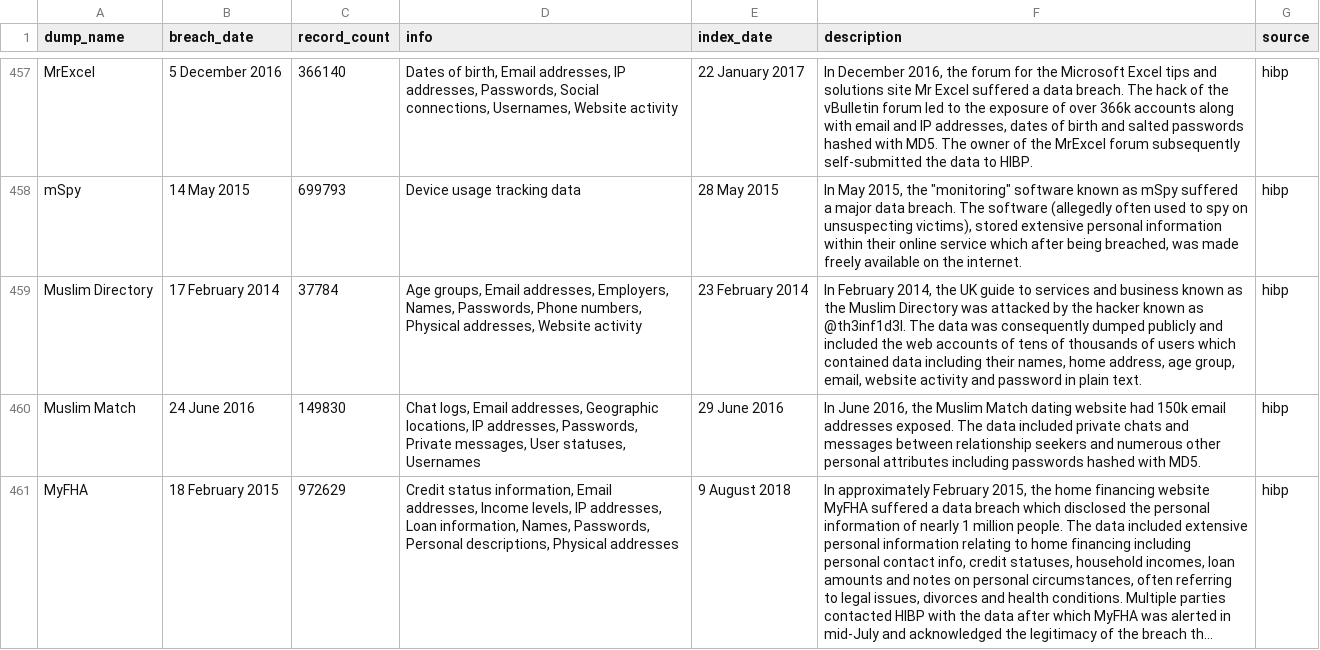
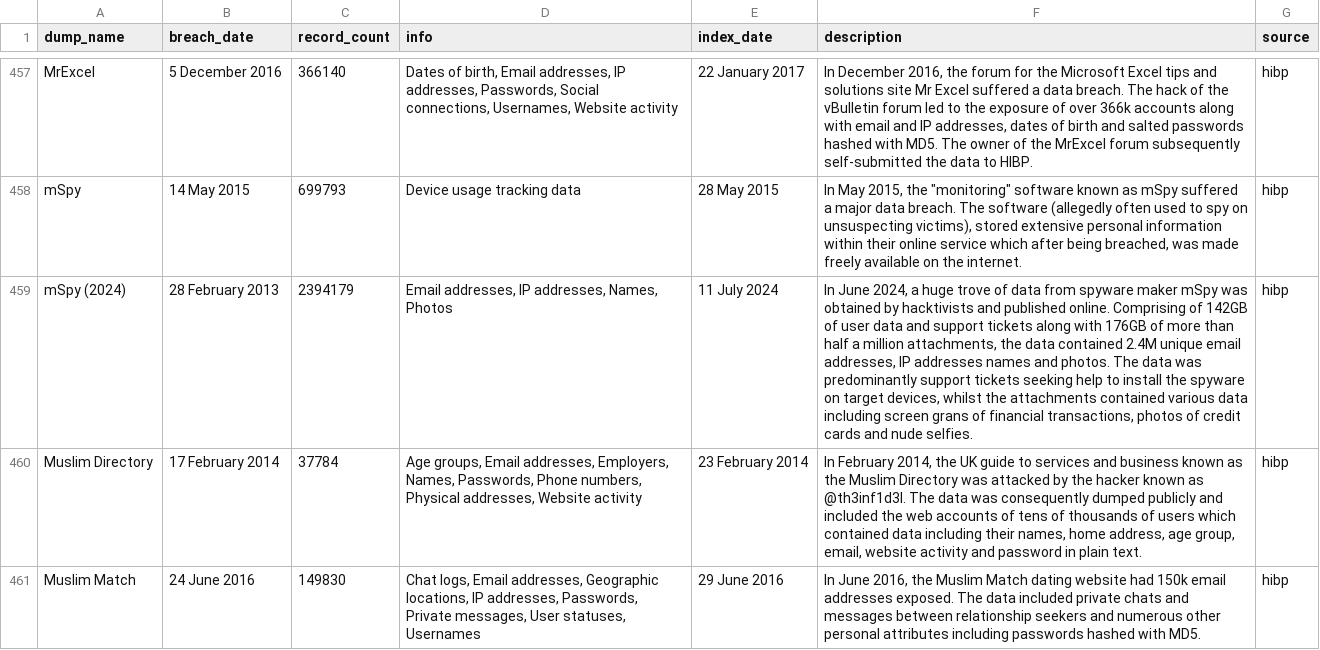
Before and after one commit to notdls/known-breaches, a CSV file: datasets/hibp.csv, drawn as a sheet; only a part is shown, gaps mark what is left out; the shorter side is filled out with more unchanged rows; long unchanged cells end in …; the diff names each change by its address in the sheet, - before the commit and + after, or states it on an @@ line.

Commit message:
Dataset Update 07/13/24

```diff
--- a/datasets/hibp.csv
+++ b/datasets/hibp.csv
+row 459: mSpy (2024) | 28 February 2013 | 2394179 | Email addresses, IP addresses, Names, Photos | 11 July 2024 | In June 2024, a huge trove of data from spyware maker mSpy was obtained by hacktivists and published online. Comprising of 142GB of user data and support tickets along with 176GB of more than half a million attachments, the data contained 2.4M unique email addresses, IP addresses names and photos. The data was predominantly support tickets seeking help to install the spyware on target devices, whilst the attachments contained various data including screen grans of financial transactions, photos of credit cards and nude selfies. | hibp
```
Also changed, not shown: 2 other files.
